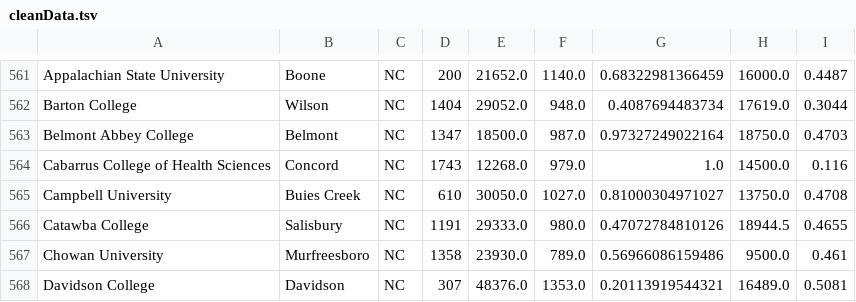
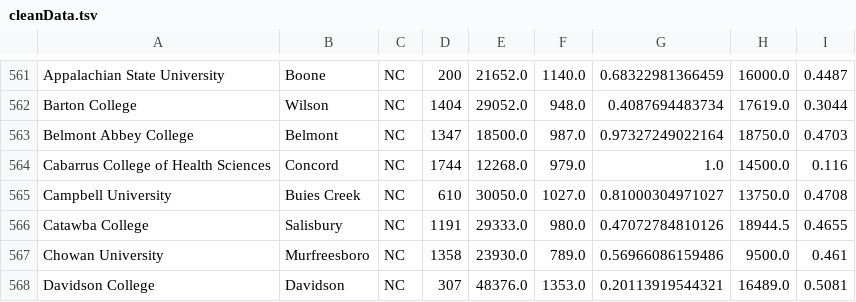
Before and after one commit to Krishsanghvii/University-Recommender-System, a TSV file: cleanData.tsv, drawn as a sheet; only a part is shown, gaps mark what is left out.

```diff
--- a/cleanData.tsv
+++ b/cleanData.tsv
@@ -563,3 +563,3 @@ Barton College	Wilson	NC	1404	29052.0	948.0	0.4087694483734	17619.0	0.3044
 Belmont Abbey College	Belmont	NC	1347	18500.0	987.0	0.97327249022164	18750.0	0.4703
-Cabarrus College of Health Sciences	Concord	NC	1743	12268.0	979.0	1.0	14500.0	0.116
+Cabarrus College of Health Sciences	Concord	NC	1744	12268.0	979.0	1.0	14500.0	0.116
 Campbell University	Buies Creek	NC	610	30050.0	1027.0	0.81000304971027	13750.0	0.4708
```
Also changed, not shown: 3 other files.
